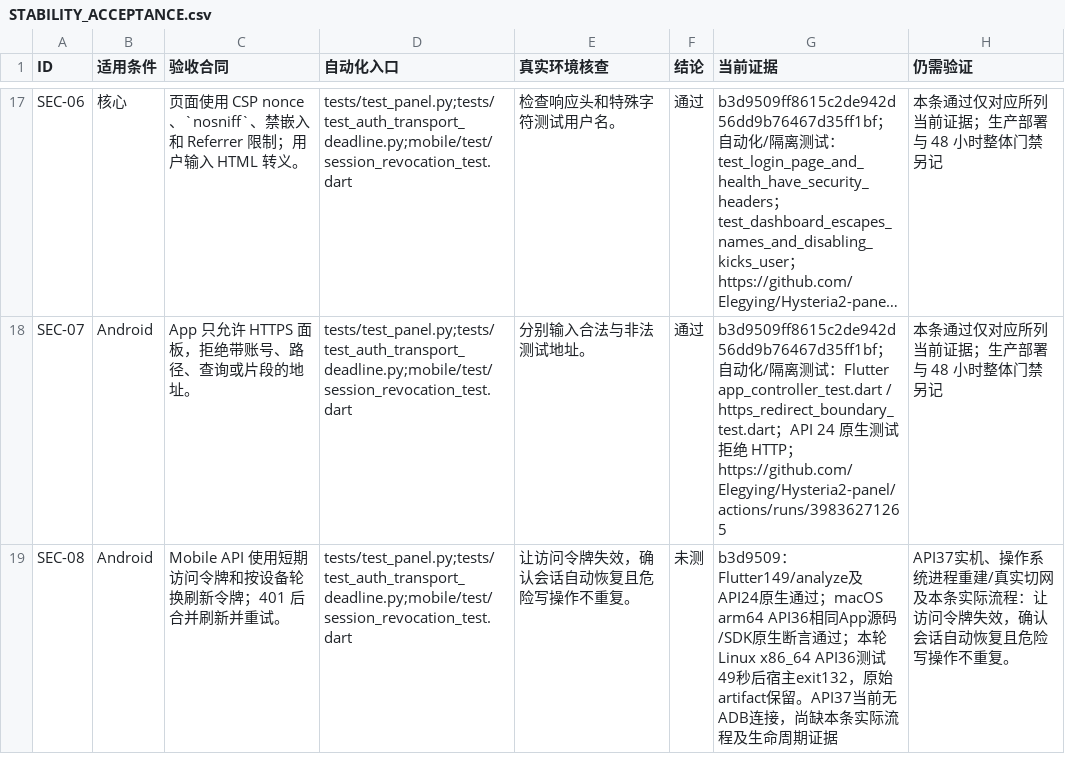
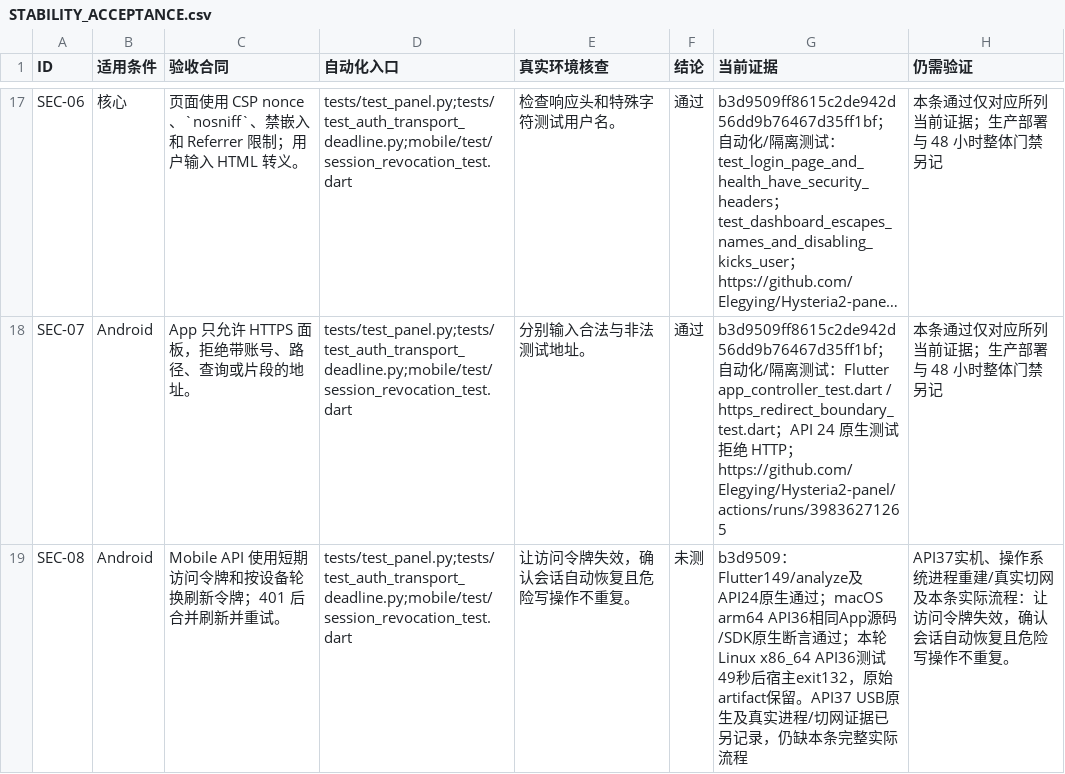
Before and after one commit to Elegying/Hysteria2-panel, a CSV file: docs/STABILITY_ACCEPTANCE.csv, drawn as a sheet; only a part is shown, gaps mark what is left out; long unchanged cells end in …; the diff covers the shown part only; the diff names each change by its address in the sheet, - before the commit and + after, or states it on an @@ line.

```diff
--- a/docs/STABILITY_ACCEPTANCE.csv
+++ b/docs/STABILITY_ACCEPTANCE.csv
-G19 (当前证据): …保留。API37当前无ADB连接，尚缺本条实际流程及生命周期证据
+G19 (当前证据): …保留。API37 USB原生及真实进程/切网证据已另记录，仍缺本条完整实际流程
```
Also changed, not shown: 27 edited cells elsewhere in this file, 6 other files.
